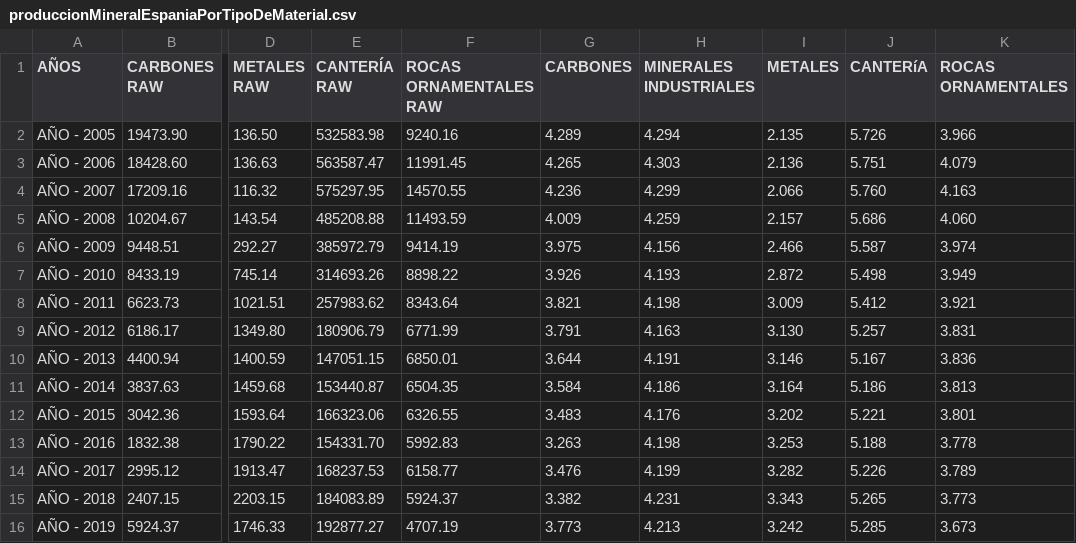
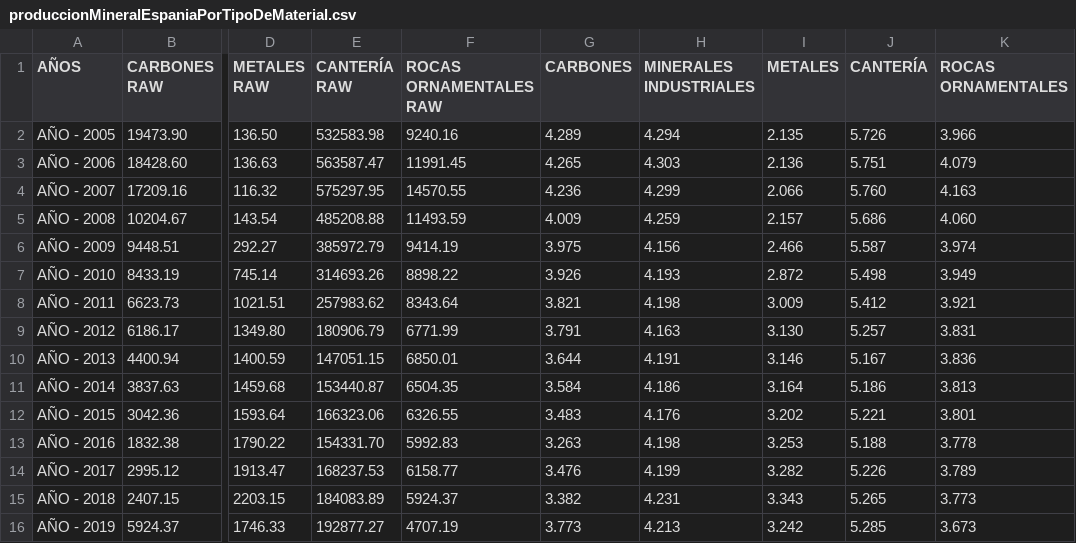
Before and after one commit to miguel-esteban-uoc/visualizacionDatos_PEC2, a CSV file: produccionMineralEspaniaPorTipoDeMaterial.csv, drawn as a sheet; only a part is shown, gaps mark what is left out; the diff names each change by its address in the sheet, - before the commit and + after, or states it on an @@ line.

Commit message:
Add files via upload

```diff
--- a/produccionMineralEspaniaPorTipoDeMaterial.csv
+++ b/produccionMineralEspaniaPorTipoDeMaterial.csv
-J1: CANTERíA
+J1: CANTERÍA
```
